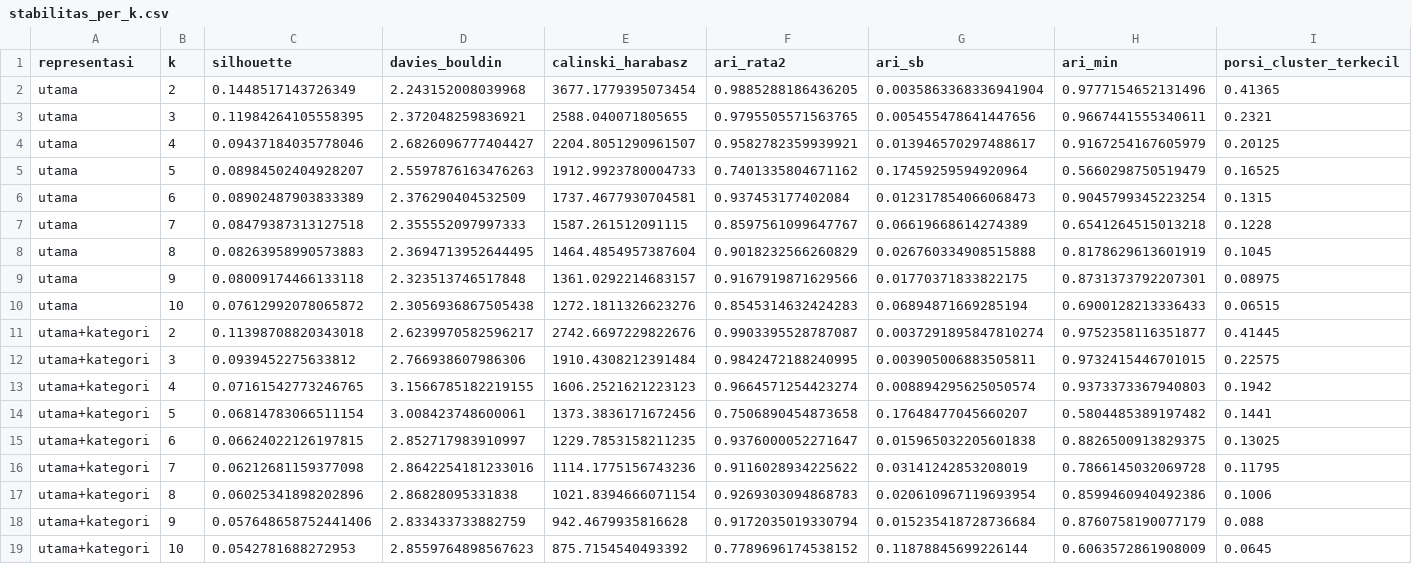
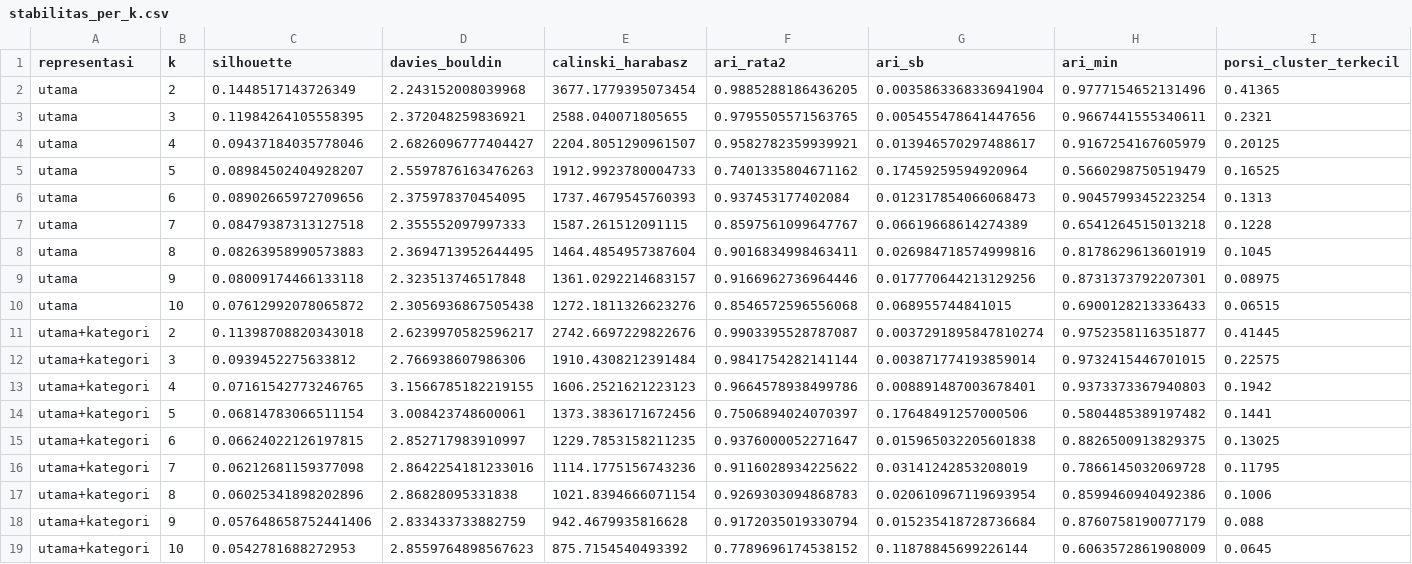
Before and after one commit to mhabibier/UTS-ML-KELOMPOK-11, a CSV file: kode/hasil/task3_eg/stabilitas_per_k.csv, drawn as a sheet.

Commit message:
T3: pembanding a-d dihitung ulang dari kode, catatan selisih kecil K-Means

```diff
--- a/kode/hasil/task3_eg/stabilitas_per_k.csv
+++ b/kode/hasil/task3_eg/stabilitas_per_k.csv
@@ -5,11 +5,11 @@ utama,4,0.09437184035778046,2.6826096777404427,2204.8051290961507,0.958278235993
 utama,5,0.08984502404928207,2.5597876163476263,1912.9923780004733,0.7401335804671162,0.17459259594920964,0.5660298750519479,0.16525
-utama,6,0.08902487903833389,2.376290404532509,1737.4677930704581,0.937453177402084,0.012317854066068473,0.9045799345223254,0.1315
+utama,6,0.08902665972709656,2.375978370454095,1737.4679545760393,0.937453177402084,0.012317854066068473,0.9045799345223254,0.1313
 utama,7,0.08479387313127518,2.355552097997333,1587.261512091115,0.8597561099647767,0.06619668614274389,0.6541264515013218,0.1228
-utama,8,0.08263958990573883,2.3694713952644495,1464.4854957387604,0.9018232566260829,0.026760334908515888,0.8178629613601919,0.1045
-utama,9,0.08009174466133118,2.323513746517848,1361.0292214683157,0.9167919871629566,0.01770371833822175,0.8731373792207301,0.08975
-utama,10,0.07612992078065872,2.3056936867505438,1272.1811326623276,0.8545314632424283,0.06894871669285194,0.6900128213336433,0.06515
+utama,8,0.08263958990573883,2.3694713952644495,1464.4854957387604,0.9016834998463411,0.026984718574999816,0.8178629613601919,0.1045
+utama,9,0.08009174466133118,2.323513746517848,1361.0292214683157,0.9166962736964446,0.017770644213129256,0.8731373792207301,0.08975
+utama,10,0.07612992078065872,2.3056936867505438,1272.1811326623276,0.8546572596556068,0.068955744841015,0.6900128213336433,0.06515
 utama+kategori,2,0.11398708820343018,2.6239970582596217,2742.6697229822676,0.9903395528787087,0.0037291895847810274,0.9752358116351877,0.41445
-utama+kategori,3,0.0939452275633812,2.766938607986306,1910.4308212391484,0.9842472188240995,0.003905006883505811,0.9732415446701015,0.22575
-utama+kategori,4,0.07161542773246765,3.1566785182219155,1606.2521621223123,0.9664571254423274,0.008894295625050574,0.9373373367940803,0.1942
-utama+kategori,5,0.06814783066511154,3.008423748600061,1373.3836171672456,0.7506890454873658,0.17648477045660207,0.5804485389197482,0.1441
+utama+kategori,3,0.0939452275633812,2.766938607986306,1910.4308212391484,0.9841754282141144,0.003871774193859014,0.9732415446701015,0.22575
+utama+kategori,4,0.07161542773246765,3.1566785182219155,1606.2521621223123,0.9664578938499786,0.008891487003678401,0.9373373367940803,0.1942
+utama+kategori,5,0.06814783066511154,3.008423748600061,1373.3836171672456,0.7506894024070397,0.17648491257000506,0.5804485389197482,0.1441
 utama+kategori,6,0.06624022126197815,2.852717983910997,1229.7853158211235,0.9376000052271647,0.015965032205601838,0.8826500913829375,0.13025
```
Also changed, not shown: 4 other files.
